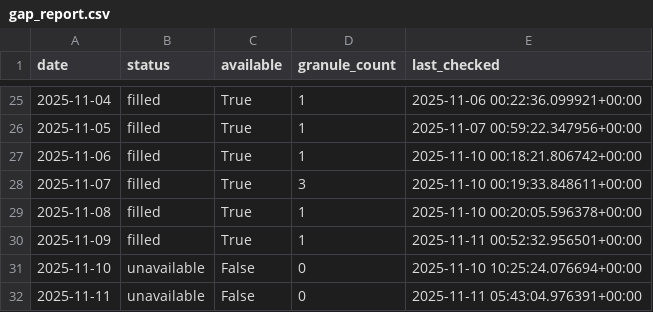
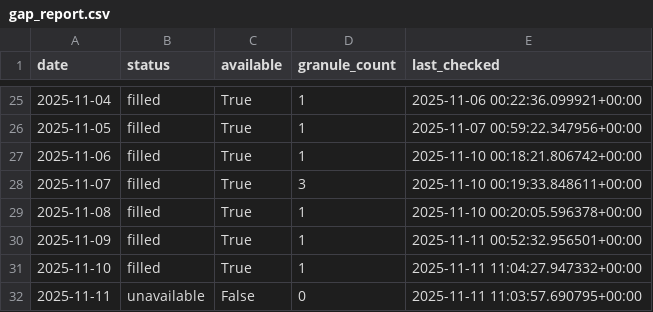
Before and after one commit to Varshani-UWA/chl-plotly, a CSV file: gap_report.csv, drawn as a sheet; only a part is shown, gaps mark what is left out.

```diff
--- a/gap_report.csv
+++ b/gap_report.csv
@@ -30,3 +30,3 @@ date,status,available,granule_count,last_checked
 2025-11-09,filled,True,1,2025-11-11 00:52:32.956501+00:00
-2025-11-10,unavailable,False,0,2025-11-10 10:25:24.076694+00:00
-2025-11-11,unavailable,False,0,2025-11-11 05:43:04.976391+00:00
+2025-11-10,filled,True,1,2025-11-11 11:04:27.947332+00:00
+2025-11-11,unavailable,False,0,2025-11-11 11:03:57.690795+00:00
```
Also changed, not shown: chl_timeseries_mullaloo.csv, chl_timeseries_psdp.csv, 4 other files.
